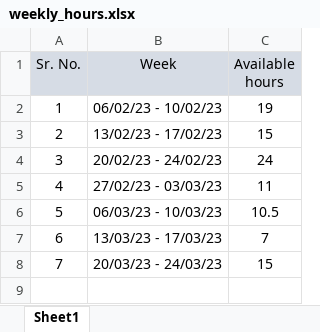
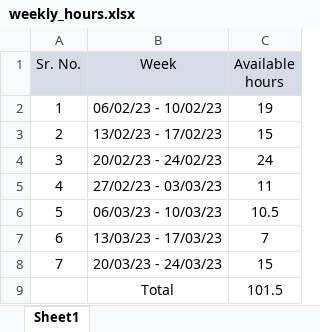
Before and after one commit to tue-mps-edu/asd-engd-project-2022-extrinsic-sensor-calibration, an Excel workbook: Project Management/weekly_hours.xlsx, sheet Sheet1, drawn as a sheet; values as stored, in another font and other column widths than the file's, no borders; the diff names each change by its address in the sheet, - before the commit and + after, or states it on an @@ line.

```diff
--- a/Project Management/weekly_hours.xlsx (sheet Sheet1)
+++ b/Project Management/weekly_hours.xlsx (sheet Sheet1)
+row 9:  | Total | 101.5
```
Also changed, not shown: Project Management/stakeholder_register.xlsx, Project Management/team_register.xlsx, 1 other file.
